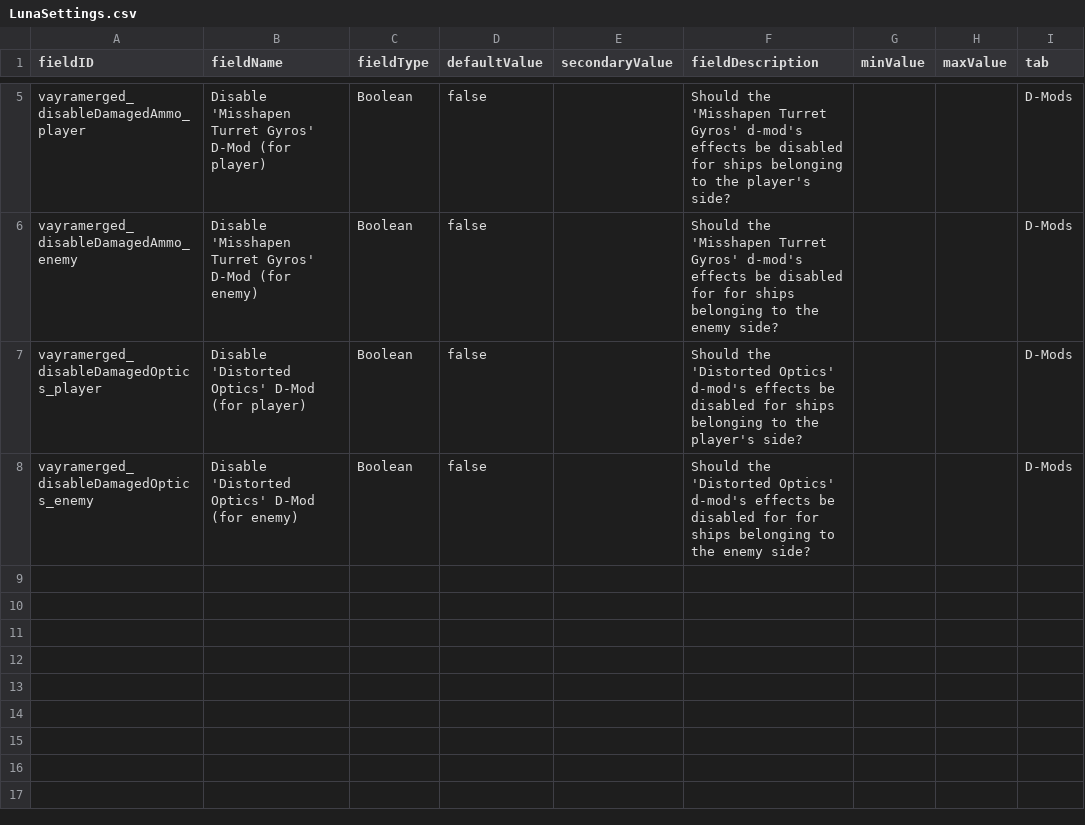
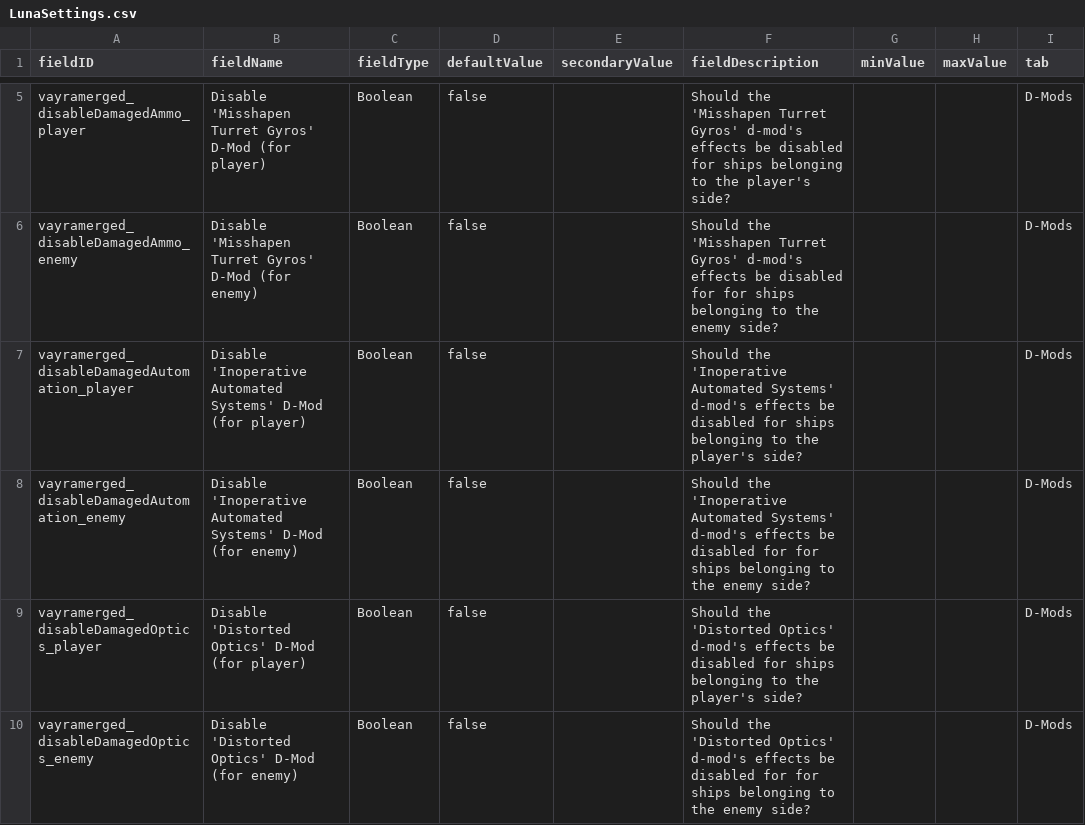
Before and after one commit to RkShaRkz/Starsector-IntelliJ-Template, a CSV file: src/data/config/LunaSettings.csv, drawn as a sheet; only a part is shown, gaps mark what is left out.

Commit message:
Add LunaSettings to disable DamagedAutomation for player and enemy
Added two luna settings to toggle "damaged automation" dmod for player or enemy.
Toggling both should completely disable it I guess.

```diff
--- a/src/data/config/LunaSettings.csv
+++ b/src/data/config/LunaSettings.csv
@@ -6,2 +6,4 @@ vayramerged_disableDamagedAmmo_player,Disable 'Misshapen Turret Gyros' D-Mod (fo
 vayramerged_disableDamagedAmmo_enemy,Disable 'Misshapen Turret Gyros' D-Mod (for enemy),Boolean,false,,Should the 'Misshapen Turret Gyros' d-mod's effects be disabled for for ships belonging to the enemy side?,,,D-Mods
+vayramerged_disableDamagedAutomation_player,Disable 'Inoperative Automated Systems' D-Mod (for player),Boolean,false,,Should the 'Inoperative Automated Systems' d-mod's effects be disabled for ships belonging to the player's side?,,,D-Mods
+vayramerged_disableDamagedAutomation_enemy,Disable 'Inoperative Automated Systems' D-Mod (for enemy),Boolean,false,,Should the 'Inoperative Automated Systems' d-mod's effects be disabled for for ships belonging to the enemy side?,,,D-Mods
 vayramerged_disableDamagedOptics_player,Disable 'Distorted Optics' D-Mod (for player),Boolean,false,,Should the 'Distorted Optics' d-mod's effects be disabled for ships belonging to the player's side?,,,D-Mods
```
Also changed, not shown: 2 other files.
